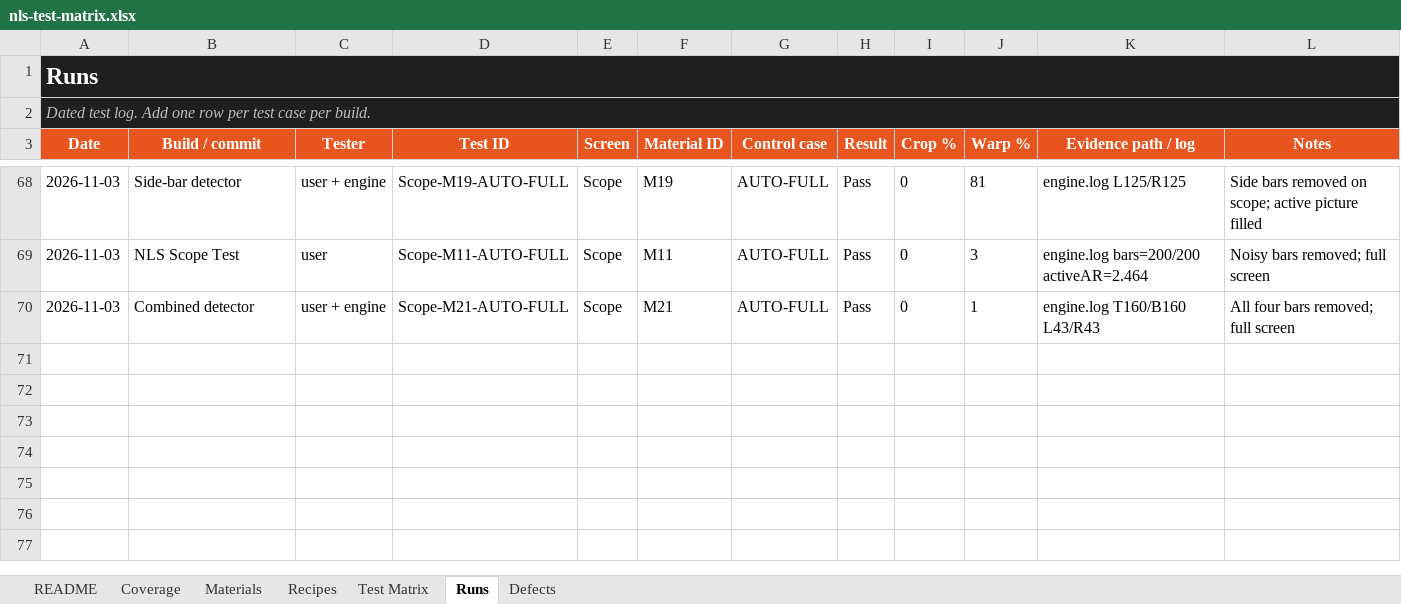
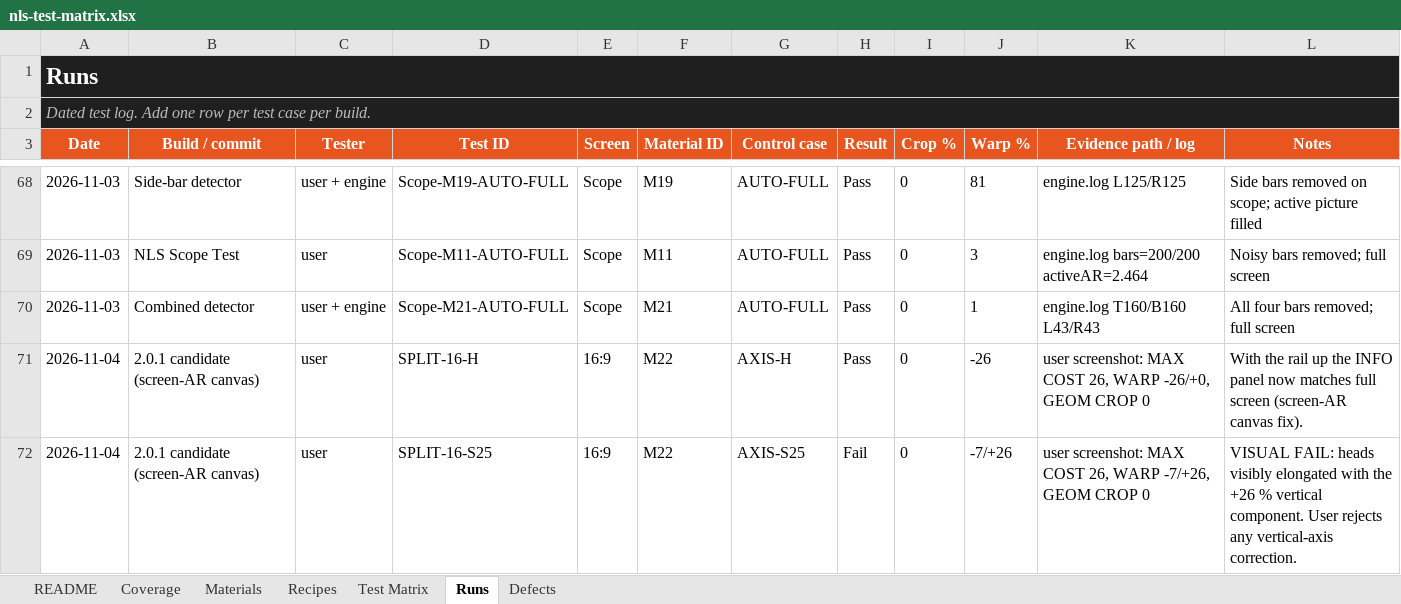
Before and after one commit to spedagadi/unplugged-mpc-hc, an Excel workbook: docs/nls-test-matrix.xlsx, sheet Runs, drawn as a sheet; only a part is shown, gaps mark what is left out; values as stored, in another font and other column widths than the file's, no borders; conditional formats not drawn; the diff names each change by its address in the sheet, - before the commit and + after, or states it on an @@ line.

Commit message:
NLS: post-NLS crop, trial canvas, and Horizontal as the default axis
- Post NLS X-Crop / Y-Crop are per-axis amounts: they crop the whole frame
  (bars first) after the NLS pass and stretch the remainder to fill, and the
  pass is injected even when the aspect already matches.
- The trial canvas keeps the SCREEN aspect inside the chrome-free area, and
  ResizeVideo/ApplyPostFx share it (active rect, crop centre and scale are
  mapped into the renderer window). Chrome up now shows the full-screen
  composition; a chrome toggle re-injects the shader.
- Axis defaults to Horizontal. Split 25 was measured at -7/+26 % and the
  vertical component visibly elongated heads; Split remains an opt-in with a
  guide warning, never a default. Max distortion default 140, centre 45,
  curve 1.2; the shipped presets and the compiled fallback follow.
- Workbook: SPLIT-16-H pass (26 % cost, -26/0, 0 crop), SPLIT-16-S25 visual
  fail, the remaining vertical cases blocked by that verdict; decision logged
  in Defects. Test plan and synthetic 2.39 axis probe added.

```diff
--- a/docs/nls-test-matrix.xlsx (sheet Runs)
+++ b/docs/nls-test-matrix.xlsx (sheet Runs)
+row 71: 2026-11-04 | 2.0.1 candidate (screen-AR canvas) | user | SPLIT-16-H | 16:9 | M22 | AXIS-H | Pass | 0 | -26 | user screenshot: MAX COST 26, WARP -26/+0, GEOM CROP 0 | With the rail up the INFO panel now matches full screen (screen-AR canvas fix).
+row 72: 2026-11-04 | 2.0.1 candidate (screen-AR canvas) | user | SPLIT-16-S25 | 16:9 | M22 | AXIS-S25 | Fail | 0 | -7/+26 | user screenshot: MAX COST 26, WARP -7/+26, GEOM CROP 0 | VISUAL FAIL: heads visibly elongated with the +26 % vertical component. User rejects any vertical-axis correction.
```
Also changed, not shown: sheet Test Matrix, sheet Materials, sheet Defects, 12 other files.
